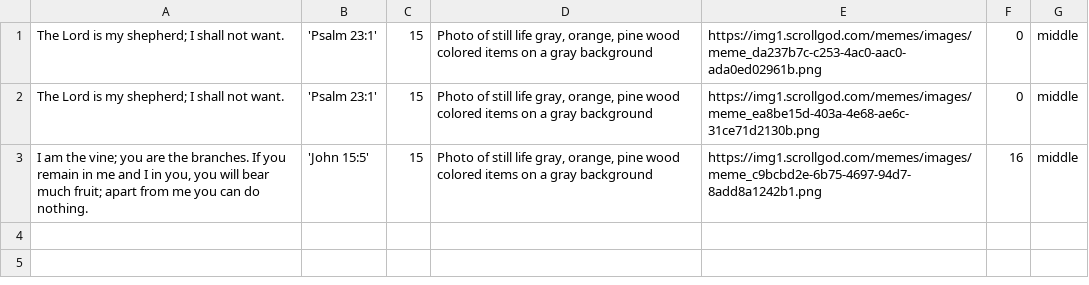
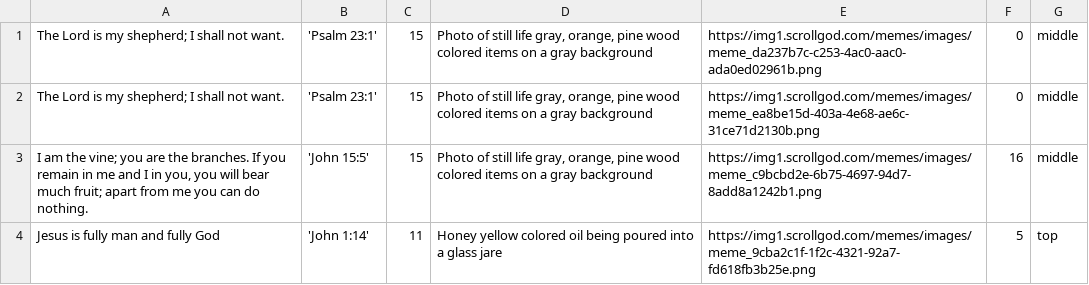
Before and after one commit to jwedwards-usa/scrollgod-images, a CSV file: memes/site-content.csv, drawn as a sheet; the diff names each change by its address in the sheet, - before the commit and + after, or states it on an @@ line.

```diff
--- a/memes/site-content.csv
+++ b/memes/site-content.csv
+row 4: Jesus is fully man and fully God | 'John 1:14' | 11 | Honey yellow colored oil being poured into a glass jare | https://img1.scrollgod.com/memes/images/meme_9cba2c1f-1f2c-4321-92a7-fd618fb3b25e.png | 5 | top
```
Also changed, not shown: 1 other file.
